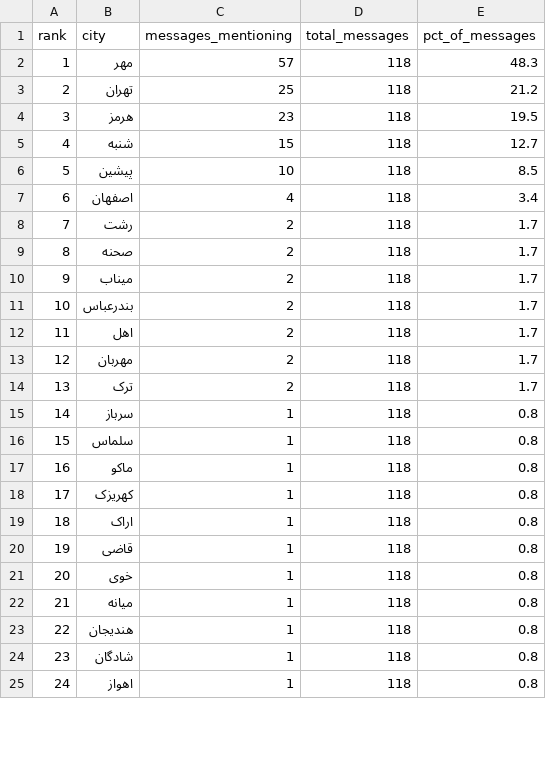
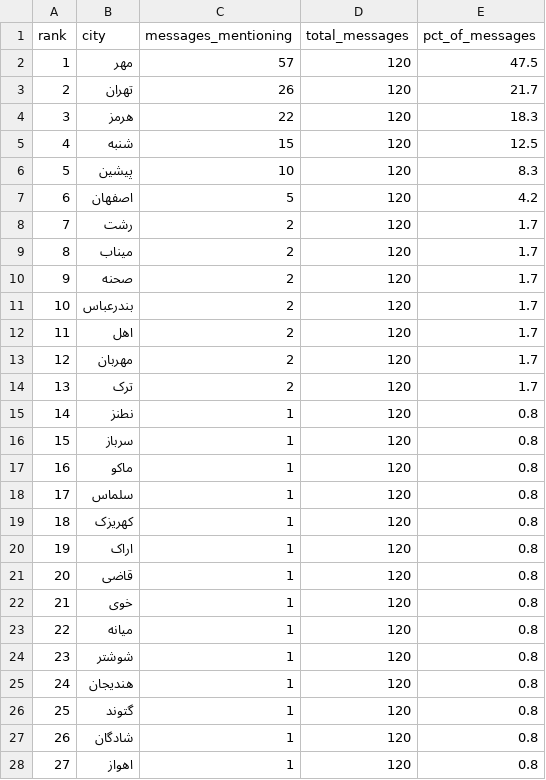
Before and after one commit to Baggiest/ZADAN, a CSV file: counts.csv, drawn as a sheet; only a part is shown; removed rows and columns are numbered as before the commit, all else as after; the diff covers the shown part only; the diff names each change by its address in the sheet, - before the commit and + after, or states it on an @@ line.

```diff
--- a/counts.csv
+++ b/counts.csv
-D2:D8 (total_messages): 118
+D2:D8 (total_messages): 120
-E2 (pct_of_messages): 48.3
+E2 (pct_of_messages): 47.5
-C3 (messages_mentioning): 25
+C3 (messages_mentioning): 26
-E3 (pct_of_messages): 21.2
+E3 (pct_of_messages): 21.7
-C4 (messages_mentioning): 23
+C4 (messages_mentioning): 22
-E4 (pct_of_messages): 19.5
+E4 (pct_of_messages): 18.3
-E5 (pct_of_messages): 12.7
+E5 (pct_of_messages): 12.5
-E6 (pct_of_messages): 8.5
+E6 (pct_of_messages): 8.3
-C7 (messages_mentioning): 4
+C7 (messages_mentioning): 5
-E7 (pct_of_messages): 3.4
+E7 (pct_of_messages): 4.2
-row 9: 8 | صحنه | 2 | 118 | 1.7
@@ column A (rank) renumbered from row 9 down @@
-D9 (total_messages): 118
+D9 (total_messages): 120
+row 10: 9 | صحنه | 2 | 120 | 1.7
-D11:D14 (total_messages): 118
+D11:D14 (total_messages): 120
+row 15: 14 | نطنز | 1 | 120 | 0.8
-D16 (total_messages): 118
+D16 (total_messages): 120
-row 16: 15 | سلماس | 1 | 118 | 0.8
-D17 (total_messages): 118
+D17 (total_messages): 120
+row 18: 17 | سلماس | 1 | 120 | 0.8
-D19:D23 (total_messages): 118
+D19:D23 (total_messages): 120
+row 24: 23 | شوشتر | 1 | 120 | 0.8
-D25 (total_messages): 118
+D25 (total_messages): 120
+row 26: 25 | گتوند | 1 | 120 | 0.8
-D27:D28 (total_messages): 118
+D27:D28 (total_messages): 120
```
Also changed, not shown: 2 added rows, 4 removed rows and 30 edited cells elsewhere in this file, public/sample/counts-24h.csv, public/sample/counts-48h.csv, 2 other files.
